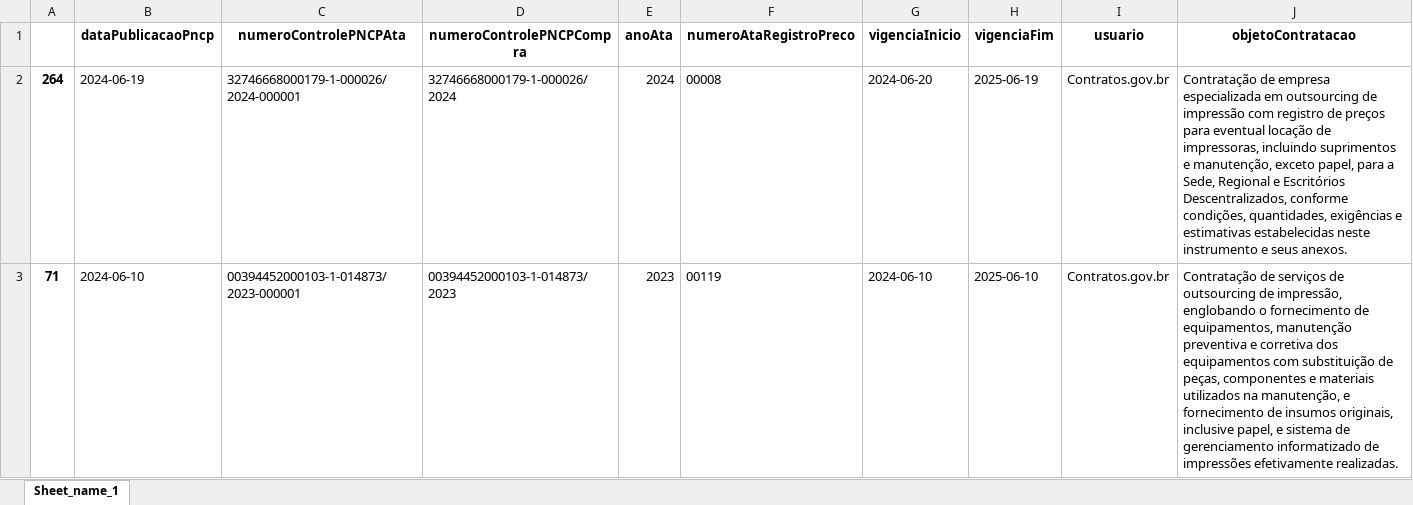
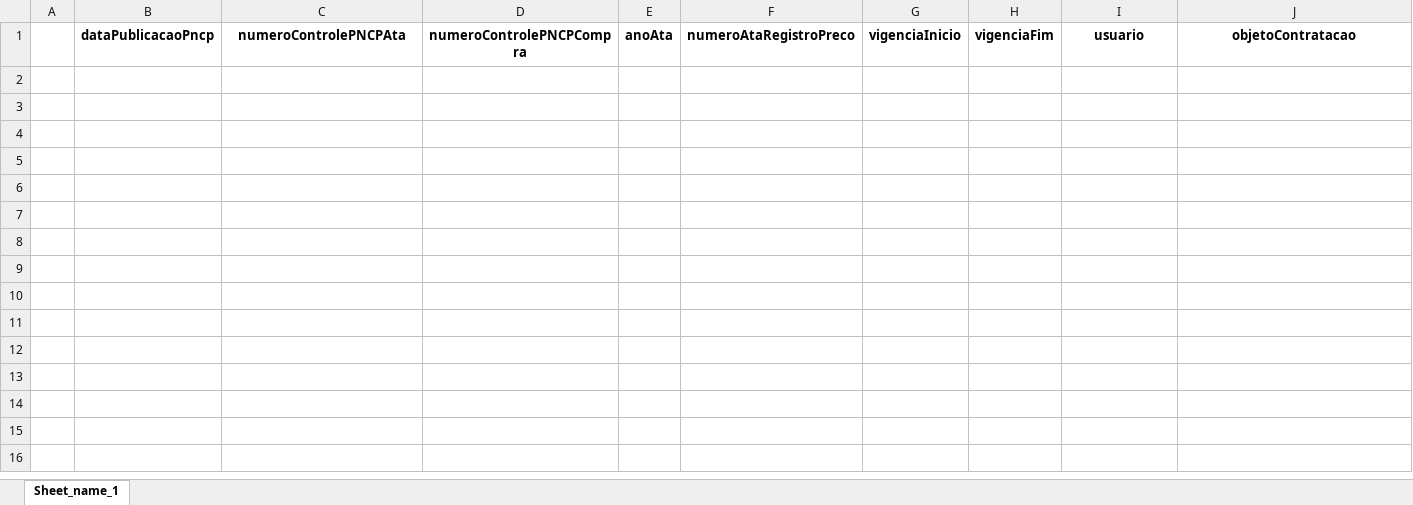
Before and after one commit to ricardofelippe/Mapa, an Excel workbook: OUTSOURCING.xlsx, sheet Sheet_name_1, drawn as a sheet; only a part is shown; values as stored, in another font and other column widths than the file's, no borders; rows hold the shown columns only; the diff covers the shown part only; the diff names each change by its address in the sheet, - before the commit and + after, or states it on an @@ line.

```diff
--- a/OUTSOURCING.xlsx (sheet Sheet_name_1)
+++ b/OUTSOURCING.xlsx (sheet Sheet_name_1)
-row 2: 264 | 2024-06-19 | 32746668000179-1-000026/2024-000001 | 32746668000179-1-000026/2024 | 2024 | 00008 | 2024-06-20 | 2025-06-19 | Contratos.gov.br | Contratação de empresa especializada em outsourcing de impressão com registro de preços para eventual locação de impressoras, incluindo suprimentos e manutenção, exceto papel, para a Sede, Regional e Escritórios Descentralizados, conforme condições, quantidades, exigências e estimativas estabelecidas neste instrumento e seus anexos.
-row 3: 71 | 2024-06-10 | 00394452000103-1-014873/2023-000001 | 00394452000103-1-014873/2023 | 2023 | 00119 | 2024-06-10 | 2025-06-10 | Contratos.gov.br | Contratação de serviços de outsourcing de impressão, englobando o fornecimento de equipamentos, manutenção preventiva e corretiva dos equipamentos com substituição de peças, componentes e materiais utilizados na manutenção, e fornecimento de insumos originais, inclusive papel, e sistema de gerenciamento informatizado de impressões efetivamente realizadas.
```
Also changed, not shown: 4 removed rows elsewhere in this sheet, 2 other files.
